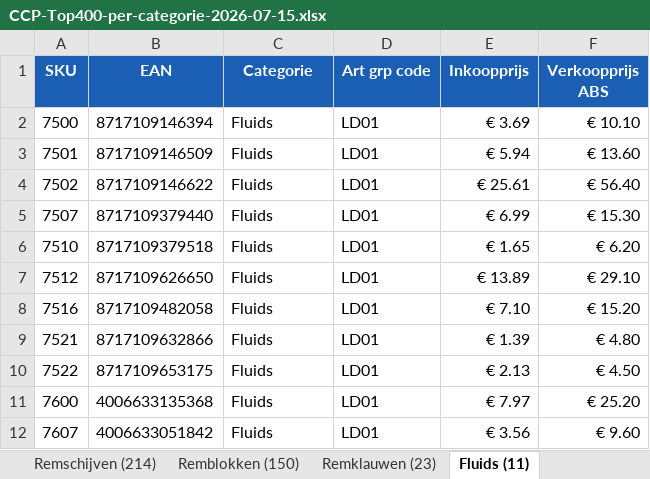
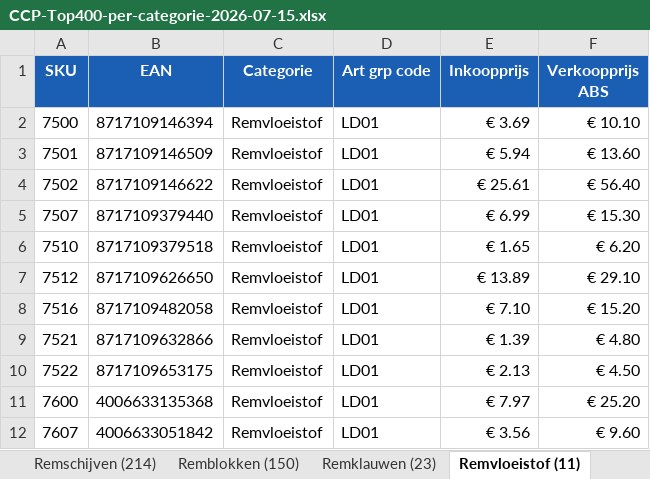
Before and after one commit to jowikroon/hans-crafted-stories, an Excel workbook: apps/personal/public/cowork/ccp-ebay-de/CCP-Top400-per-categorie-2026-07-15.xlsx, sheet Remvloeistof (11), drawn as a sheet; values as stored, in another font and other column widths than the file's, no borders; the diff names each change by its address in the sheet, - before the commit and + after, or states it on an @@ line.

```diff
--- a/apps/personal/public/cowork/ccp-ebay-de/CCP-Top400-per-categorie-2026-07-15.xlsx (sheet Remvloeistof (11))
+++ b/apps/personal/public/cowork/ccp-ebay-de/CCP-Top400-per-categorie-2026-07-15.xlsx (sheet Remvloeistof (11))
-sheet tab: Fluids (11)
+sheet tab: Remvloeistof (11)
-C2:C12 (Categorie): Fluids
+C2:C12 (Categorie): Remvloeistof
```
Also changed, not shown: sheet Overzicht (alle 400), 2 other files.
